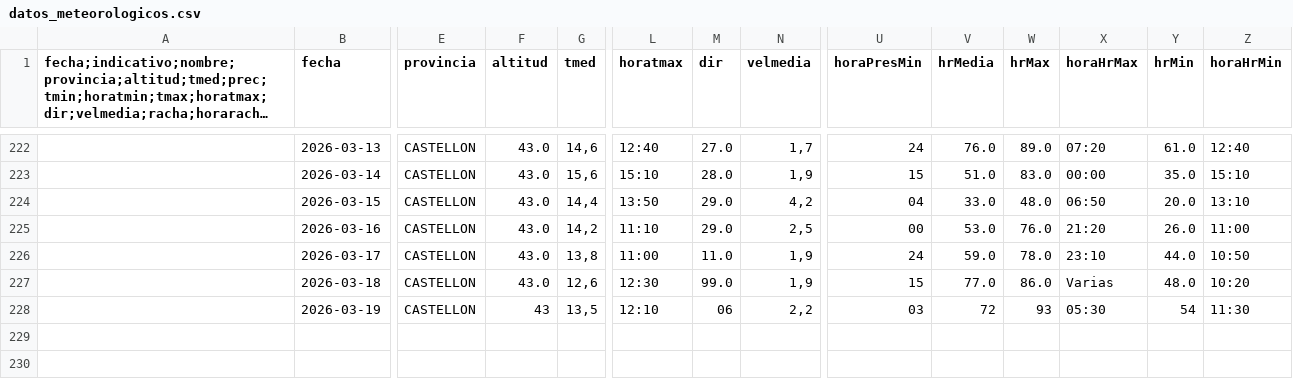
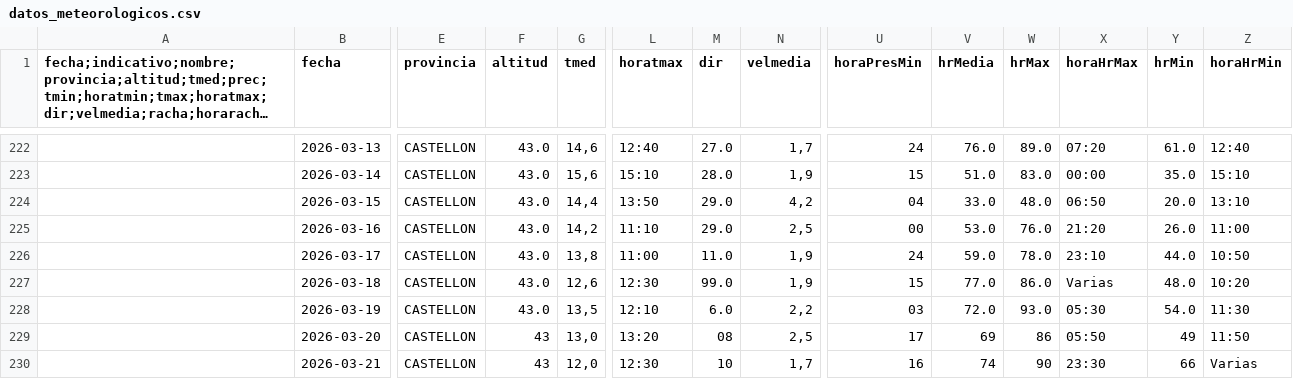
Before and after one commit to AlbertPoloMolina/meteo_information, a CSV file: datos_meteorologicos.csv, drawn as a sheet; only a part is shown, gaps mark what is left out; long unchanged cells end in …; rows hold the shown columns only; the diff names each change by its address in the sheet, - before the commit and + after, or states it on an @@ line.

Commit message:
Update CSV [skip ci]

```diff
--- a/datos_meteorologicos.csv
+++ b/datos_meteorologicos.csv
-F228 (altitud): 43
+F228 (altitud): 43.0
-M228 (dir): 06
+M228 (dir): 6.0
-V228 (hrMedia): 72
+V228 (hrMedia): 72.0
-W228 (hrMax): 93
+W228 (hrMax): 93.0
-Y228 (hrMin): 54
+Y228 (hrMin): 54.0
+row 229:  | 2026-03-20 | CASTELLON | 43 | 13,0 | 13:20 | 08 | 2,5 | 17 | 69 | 86 | 05:50 | 49 | 11:50
+row 230:  | 2026-03-21 | CASTELLON | 43 | 12,0 | 12:30 | 10 | 1,7 | 16 | 74 | 90 | 23:30 | 66 | Varias
```
